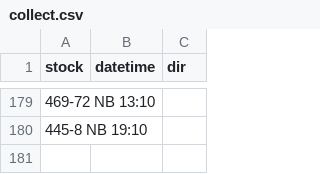
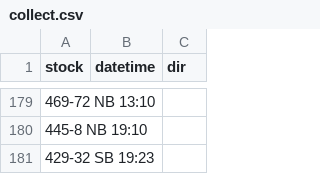
Before and after one commit to bryan7ran/banff-high-speed-rail, a CSV file: collect.csv, drawn as a sheet; only a part is shown, gaps mark what is left out; the diff names each change by its address in the sheet, - before the commit and + after, or states it on an @@ line.

Commit message:
Update collect.csv

```diff
--- a/collect.csv
+++ b/collect.csv
+row 181: 429-32 SB 19:23
```
